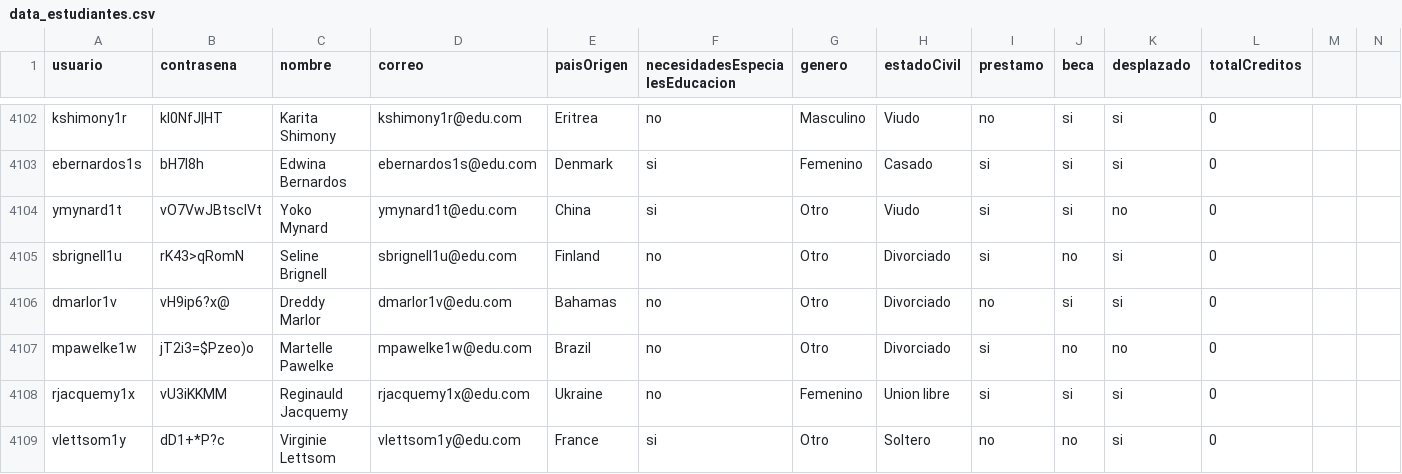
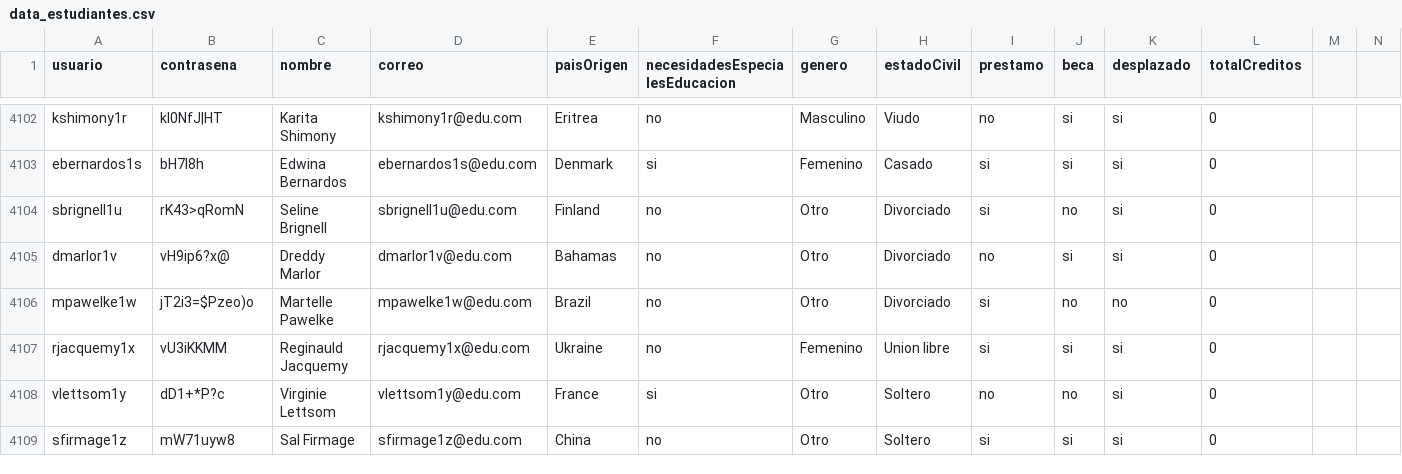
Before and after one commit to natam226/datasets_proyecto, a CSV file: more_data/preliminar/data_estudiantes.csv, drawn as a sheet; only a part is shown, gaps mark what is left out; the shorter side is filled out with more unchanged rows.

Commit message:
Update data_estudiantes.csv

```diff
--- a/more_data/preliminar/data_estudiantes.csv
+++ b/more_data/preliminar/data_estudiantes.csv
@@ -4103,3 +4103,2 @@ kshimony1r,kI0NfJ|HT,Karita Shimony,kshimony1r@edu.com,Eritrea,no,Masculino,Viud
 ebernardos1s,bH7I8h,Edwina Bernardos,ebernardos1s@edu.com,Denmark,si,Femenino,Casado,si,si,si,0
-ymynard1t,vO7VwJBtsclVt,Yoko Mynard,ymynard1t@edu.com,China,si,Otro,Viudo,si,si,no,0
 sbrignell1u,rK43>qRomN,Seline Brignell,sbrignell1u@edu.com,Finland,no,Otro,Divorciado,si,no,si,0
```
